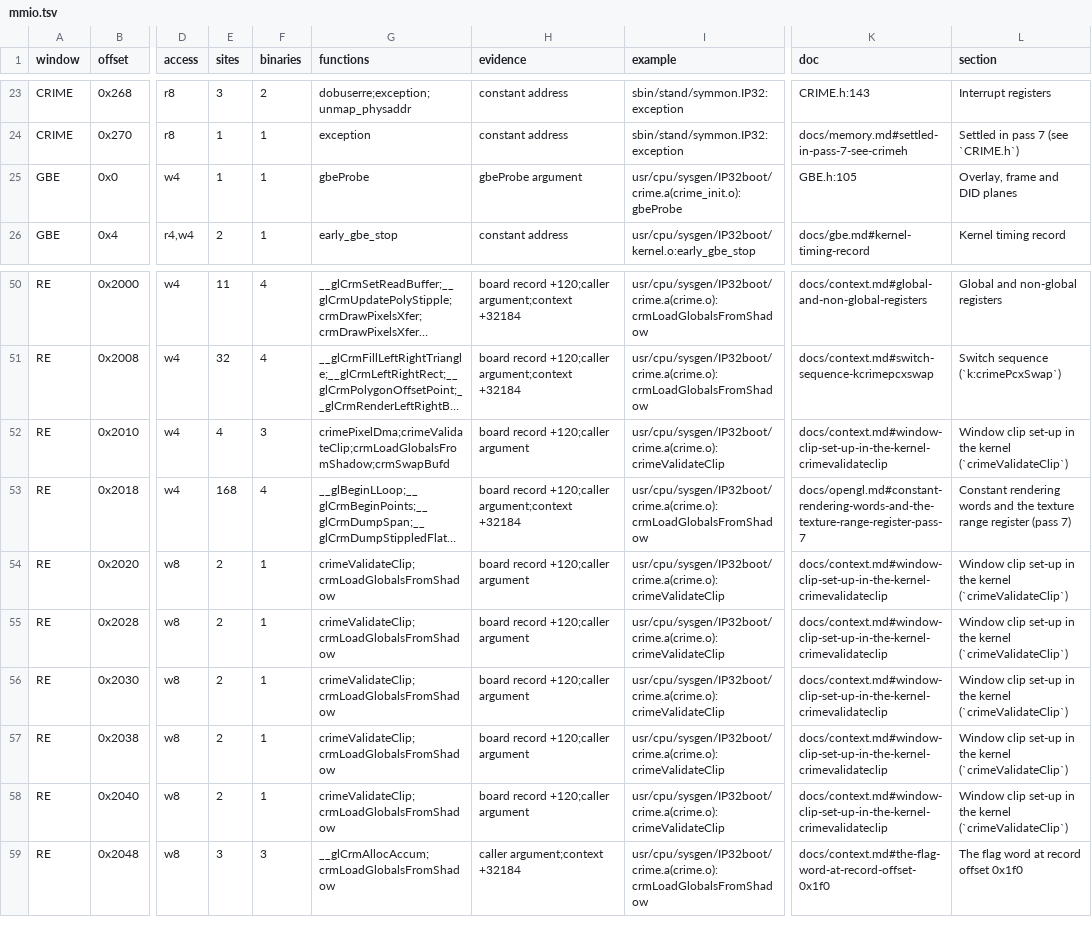
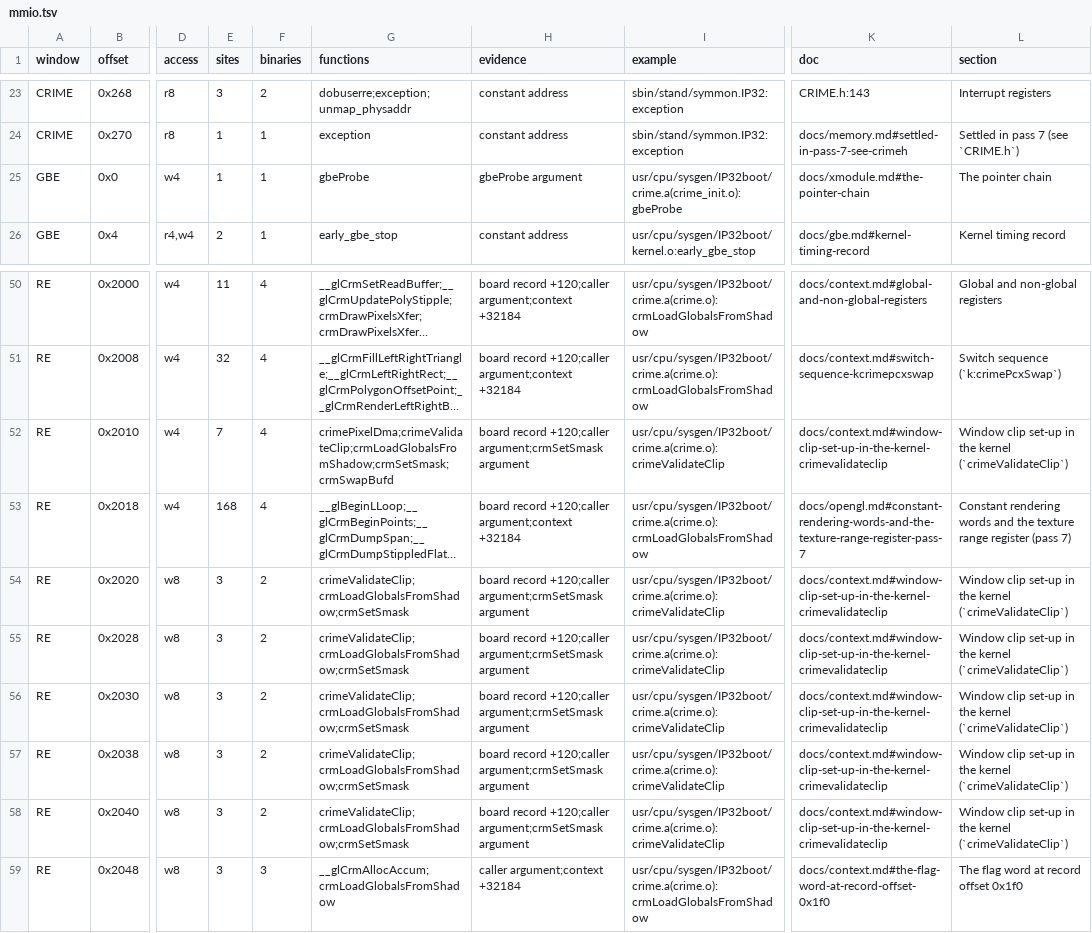
Before and after one commit to jamesbraid/crime, a TSV file: docs/inventory/mmio.tsv, drawn as a sheet; only a part is shown, gaps mark what is left out; long unchanged cells end in …; the diff names each change by its address in the sheet, - before the commit and + after, or states it on an @@ line.

```diff
--- a/docs/inventory/mmio.tsv
+++ b/docs/inventory/mmio.tsv
-K25 (doc): GBE.h:105
+K25 (doc): docs/xmodule.md#the-pointer-chain
-L25 (section): Overlay, frame and DID planes
+L25 (section): The pointer chain
-E52 (sites): 4
+E52 (sites): 7
-F52 (binaries): 3
+F52 (binaries): 4
-G52 (functions): crimePixelDma;crimeValidateClip;crmLoadGlobalsFromShadow;crmSwapBufd
+G52 (functions): crimePixelDma;crimeValidateClip;crmLoadGlobalsFromShadow;crmSetSmask;crmSwapBufd
-H52 (evidence): board record +120;caller argument
+H52 (evidence): board record +120;caller argument;crmSetSmask argument
-E54:E58 (sites): 2
+E54:E58 (sites): 3
-F54:F58 (binaries): 1
+F54:F58 (binaries): 2
-G54:G58 (functions): crimeValidateClip;crmLoadGlobalsFromShadow
+G54:G58 (functions): crimeValidateClip;crmLoadGlobalsFromShadow;crmSetSmask
-H54:H58 (evidence): board record +120;caller argument
+H54:H58 (evidence): board record +120;caller argument;crmSetSmask argument
```
Also changed, not shown: docs/inventory/binaries.tsv, docs/inventory/spec-registers.tsv, 6 other files.
